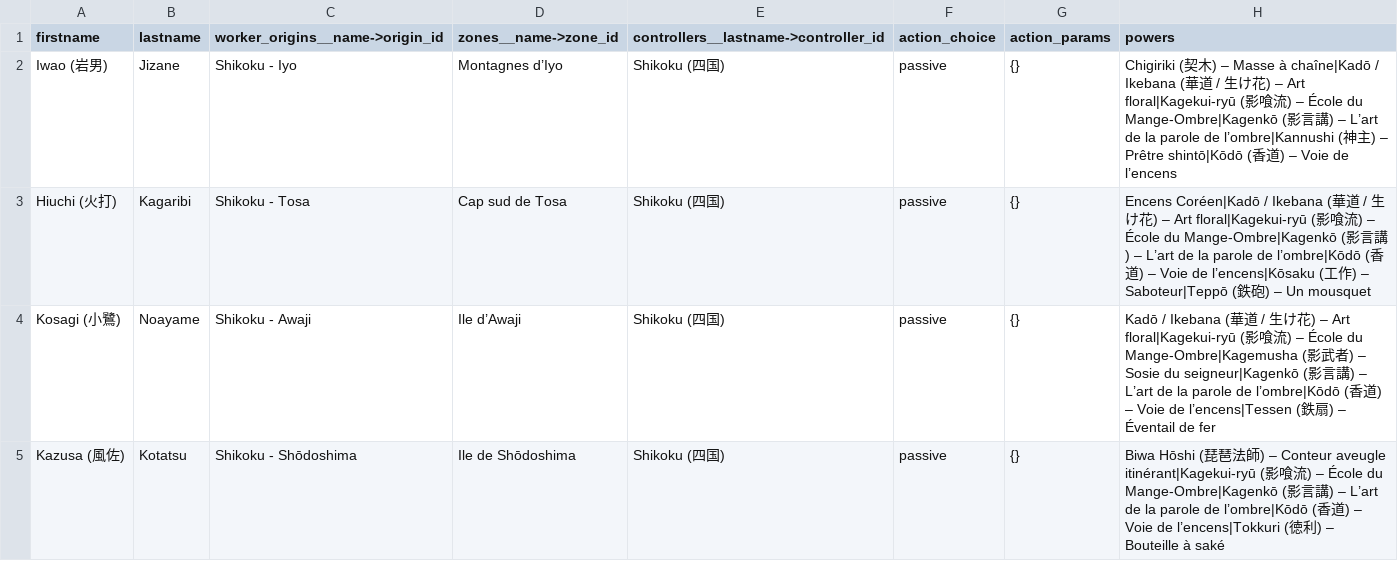
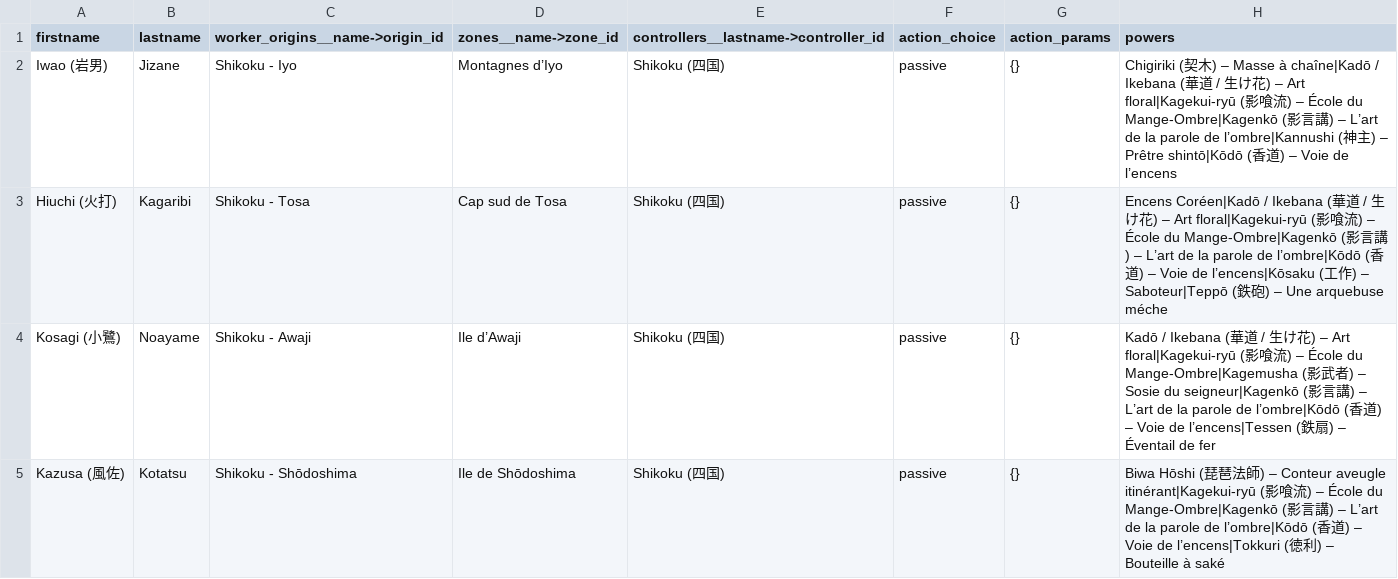
Before and after one commit to Edward-Croc/RPGConquestGame, a CSV file: var/csv/setupJapon1555CSV_advanced.csv, drawn as a sheet; only a part is shown.

Commit message:
fix : Japon1555 post-merge data drift + null-power guard
Hiuchi's advanced.csv referenced "Teppō - Un mousquet"; PR #87 renamed it to "Une arquebuse méche" in hobbys.csv but missed the cross-reference, breaking Hiuchi's Hobby and tripping management_workers.php:66's unguarded array access. Mirror the ?? '' guard pattern from sibling lines. Update TestJapon1555TransformationGate to expect "Armure en fer de Kubokawa" and "Cheval de Takamatsu" — names PR #82 renamed for trade-good identity unification.

```diff
--- a/var/csv/setupJapon1555CSV_advanced.csv
+++ b/var/csv/setupJapon1555CSV_advanced.csv
@@ -2,3 +2,3 @@ firstname,lastname,worker_origins__name->origin_id,zones__name->zone_id,controll
 Iwao (岩男),Jizane,Shikoku - Iyo,Montagnes d’Iyo,Shikoku (四国),passive,{},Chigiriki (契木) – Masse à chaîne|Kadō / Ikebana (華道 / 生け花) – Art floral|Kagekui-ryū (影喰流) – École du Mange-Ombre|Kagenkō (影言講) – L’art de la parole de l’ombre|Kannushi (神主) – Prêtre shintō|Kōdō (香道) – Voie de l’encens
-Hiuchi (火打),Kagaribi,Shikoku - Tosa,Cap sud de Tosa,Shikoku (四国),passive,{},Encens Coréen|Kadō / Ikebana (華道 / 生け花) – Art floral|Kagekui-ryū (影喰流) – École du Mange-Ombre|Kagenkō (影言講) – L’art de la parole de l’ombre|Kōdō (香道) – Voie de l’encens|Kōsaku (工作) – Saboteur|Teppō (鉄砲) – Un mousquet
+Hiuchi (火打),Kagaribi,Shikoku - Tosa,Cap sud de Tosa,Shikoku (四国),passive,{},Encens Coréen|Kadō / Ikebana (華道 / 生け花) – Art floral|Kagekui-ryū (影喰流) – École du Mange-Ombre|Kagenkō (影言講) – L’art de la parole de l’ombre|Kōdō (香道) – Voie de l’encens|Kōsaku (工作) – Saboteur|Teppō (鉄砲) – Une arquebuse méche
 Kosagi (小鷺),Noayame,Shikoku - Awaji,Ile d’Awaji,Shikoku (四国),passive,{},Kadō / Ikebana (華道 / 生け花) – Art floral|Kagekui-ryū (影喰流) – École du Mange-Ombre|Kagemusha (影武者) – Sosie du seigneur|Kagenkō (影言講) – L’art de la parole de l’ombre|Kōdō (香道) – Voie de l’encens|Tessen (鉄扇) – Éventail de fer
```
Also changed, not shown: 2 other files.
